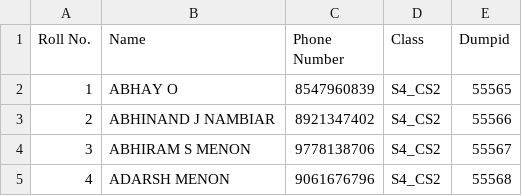
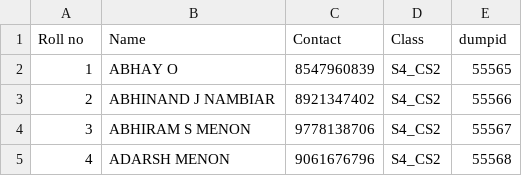
Before and after one commit to mbazed/big_data_migration_validation, a CSV file: BackEnd/Data/studentsData.csv, drawn as a sheet; only a part is shown.

```diff
--- a/BackEnd/Data/studentsData.csv
+++ b/BackEnd/Data/studentsData.csv
@@ -1,2 +1,2 @@
-Roll No.,Name,Phone Number,Class,Dumpid
+Roll no,Name,Contact,Class,dumpid
 1,ABHAY O,8547960839,S4_CS2,55565
```
Also changed, not shown: 5 other files.
